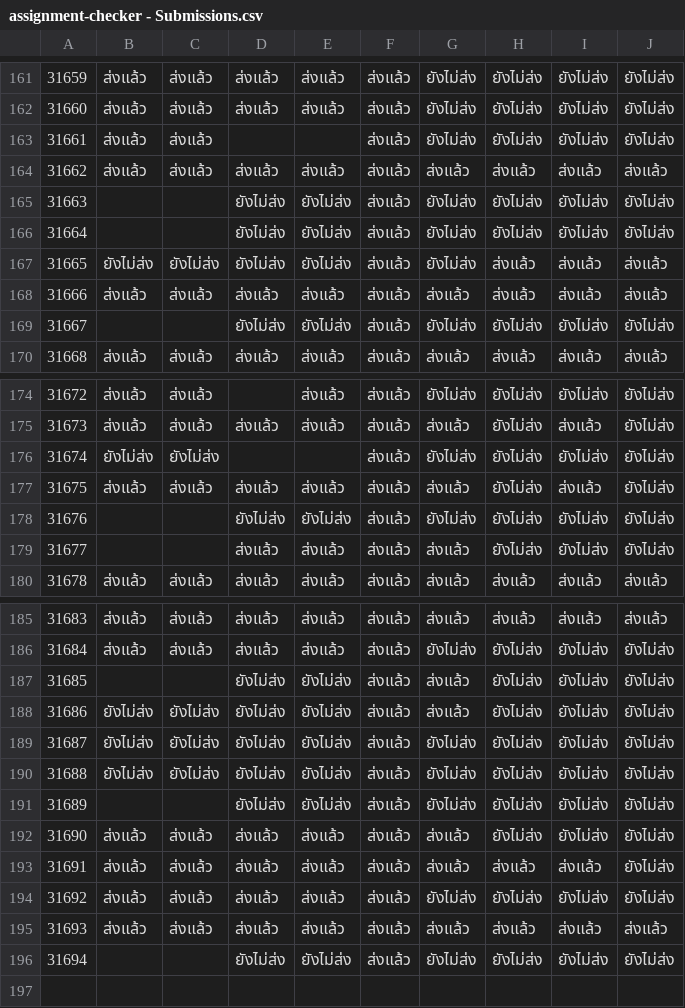
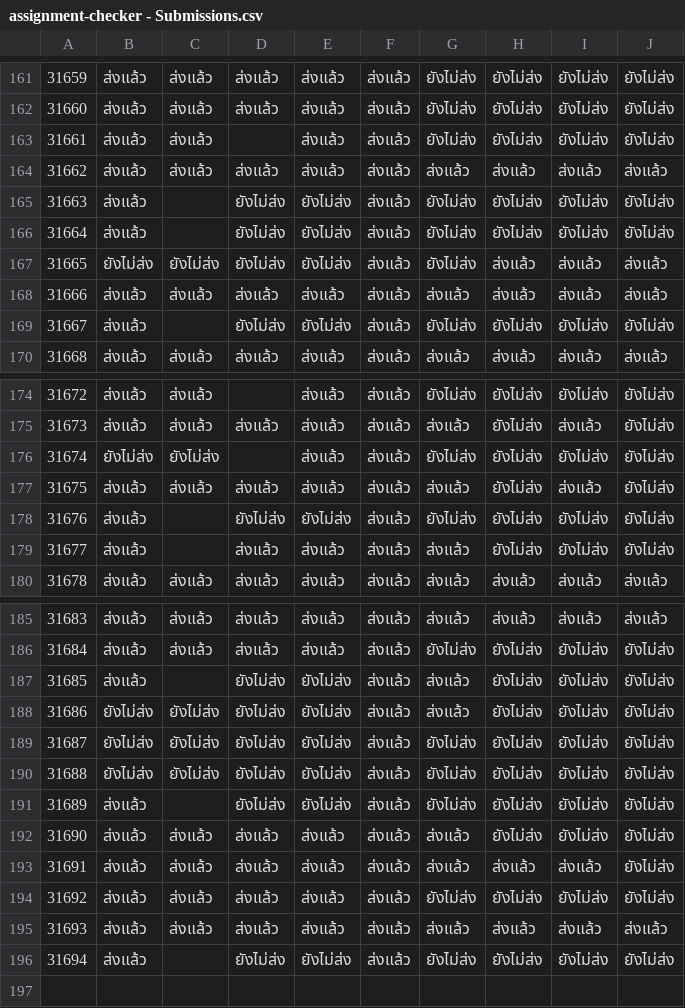
Before and after one commit to Ketsaraporn02/assignment-checker, a CSV file: assignment-checker - Submissions.csv, drawn as a sheet; only a part is shown, gaps mark what is left out; the diff covers the shown part only.

```diff
--- a/assignment-checker - Submissions.csv
+++ b/assignment-checker - Submissions.csv
@@ -162,9 +162,9 @@
 31660,ส่งแล้ว,ส่งแล้ว,ส่งแล้ว,ส่งแล้ว,ส่งแล้ว,ยังไม่ส่ง,ยังไม่ส่ง,ยังไม่ส่ง,ยังไม่ส่ง
-31661,ส่งแล้ว,ส่งแล้ว,,,ส่งแล้ว,ยังไม่ส่ง,ยังไม่ส่ง,ยังไม่ส่ง,ยังไม่ส่ง
+31661,ส่งแล้ว,ส่งแล้ว,,ส่งแล้ว,ส่งแล้ว,ยังไม่ส่ง,ยังไม่ส่ง,ยังไม่ส่ง,ยังไม่ส่ง
 31662,ส่งแล้ว,ส่งแล้ว,ส่งแล้ว,ส่งแล้ว,ส่งแล้ว,ส่งแล้ว,ส่งแล้ว,ส่งแล้ว,ส่งแล้ว
-31663,,,ยังไม่ส่ง,ยังไม่ส่ง,ส่งแล้ว,ยังไม่ส่ง,ยังไม่ส่ง,ยังไม่ส่ง,ยังไม่ส่ง
-31664,,,ยังไม่ส่ง,ยังไม่ส่ง,ส่งแล้ว,ยังไม่ส่ง,ยังไม่ส่ง,ยังไม่ส่ง,ยังไม่ส่ง
+31663,ส่งแล้ว,,ยังไม่ส่ง,ยังไม่ส่ง,ส่งแล้ว,ยังไม่ส่ง,ยังไม่ส่ง,ยังไม่ส่ง,ยังไม่ส่ง
+31664,ส่งแล้ว,,ยังไม่ส่ง,ยังไม่ส่ง,ส่งแล้ว,ยังไม่ส่ง,ยังไม่ส่ง,ยังไม่ส่ง,ยังไม่ส่ง
 31665,ยังไม่ส่ง,ยังไม่ส่ง,ยังไม่ส่ง,ยังไม่ส่ง,ส่งแล้ว,ยังไม่ส่ง,ส่งแล้ว,ส่งแล้ว,ส่งแล้ว
 31666,ส่งแล้ว,ส่งแล้ว,ส่งแล้ว,ส่งแล้ว,ส่งแล้ว,ส่งแล้ว,ส่งแล้ว,ส่งแล้ว,ส่งแล้ว
-31667,,,ยังไม่ส่ง,ยังไม่ส่ง,ส่งแล้ว,ยังไม่ส่ง,ยังไม่ส่ง,ยังไม่ส่ง,ยังไม่ส่ง
+31667,ส่งแล้ว,,ยังไม่ส่ง,ยังไม่ส่ง,ส่งแล้ว,ยังไม่ส่ง,ยังไม่ส่ง,ยังไม่ส่ง,ยังไม่ส่ง
 31668,ส่งแล้ว,ส่งแล้ว,ส่งแล้ว,ส่งแล้ว,ส่งแล้ว,ส่งแล้ว,ส่งแล้ว,ส่งแล้ว,ส่งแล้ว
@@ -175,6 +175,6 @@
 31673,ส่งแล้ว,ส่งแล้ว,ส่งแล้ว,ส่งแล้ว,ส่งแล้ว,ส่งแล้ว,ยังไม่ส่ง,ส่งแล้ว,ยังไม่ส่ง
-31674,ยังไม่ส่ง,ยังไม่ส่ง,,,ส่งแล้ว,ยังไม่ส่ง,ยังไม่ส่ง,ยังไม่ส่ง,ยังไม่ส่ง
+31674,ยังไม่ส่ง,ยังไม่ส่ง,,ส่งแล้ว,ส่งแล้ว,ยังไม่ส่ง,ยังไม่ส่ง,ยังไม่ส่ง,ยังไม่ส่ง
 31675,ส่งแล้ว,ส่งแล้ว,ส่งแล้ว,ส่งแล้ว,ส่งแล้ว,ส่งแล้ว,ยังไม่ส่ง,ส่งแล้ว,ยังไม่ส่ง
-31676,,,ยังไม่ส่ง,ยังไม่ส่ง,ส่งแล้ว,ยังไม่ส่ง,ยังไม่ส่ง,ยังไม่ส่ง,ยังไม่ส่ง
-31677,,,ส่งแล้ว,ส่งแล้ว,ส่งแล้ว,ส่งแล้ว,ยังไม่ส่ง,ยังไม่ส่ง,ยังไม่ส่ง
+31676,ส่งแล้ว,,ยังไม่ส่ง,ยังไม่ส่ง,ส่งแล้ว,ยังไม่ส่ง,ยังไม่ส่ง,ยังไม่ส่ง,ยังไม่ส่ง
+31677,ส่งแล้ว,,ส่งแล้ว,ส่งแล้ว,ส่งแล้ว,ส่งแล้ว,ยังไม่ส่ง,ยังไม่ส่ง,ยังไม่ส่ง
 31678,ส่งแล้ว,ส่งแล้ว,ส่งแล้ว,ส่งแล้ว,ส่งแล้ว,ส่งแล้ว,ส่งแล้ว,ส่งแล้ว,ส่งแล้ว
@@ -186,3 +186,3 @@
 31684,ส่งแล้ว,ส่งแล้ว,ส่งแล้ว,ส่งแล้ว,ส่งแล้ว,ยังไม่ส่ง,ยังไม่ส่ง,ยังไม่ส่ง,ยังไม่ส่ง
-31685,,,ยังไม่ส่ง,ยังไม่ส่ง,ส่งแล้ว,ส่งแล้ว,ยังไม่ส่ง,ยังไม่ส่ง,ยังไม่ส่ง
+31685,ส่งแล้ว,,ยังไม่ส่ง,ยังไม่ส่ง,ส่งแล้ว,ส่งแล้ว,ยังไม่ส่ง,ยังไม่ส่ง,ยังไม่ส่ง
 31686,ยังไม่ส่ง,ยังไม่ส่ง,ยังไม่ส่ง,ยังไม่ส่ง,ส่งแล้ว,ส่งแล้ว,ยังไม่ส่ง,ยังไม่ส่ง,ยังไม่ส่ง
@@ -190,3 +190,3 @@
 31688,ยังไม่ส่ง,ยังไม่ส่ง,ยังไม่ส่ง,ยังไม่ส่ง,ส่งแล้ว,ยังไม่ส่ง,ยังไม่ส่ง,ยังไม่ส่ง,ยังไม่ส่ง
-31689,,,ยังไม่ส่ง,ยังไม่ส่ง,ส่งแล้ว,ยังไม่ส่ง,ยังไม่ส่ง,ยังไม่ส่ง,ยังไม่ส่ง
+31689,ส่งแล้ว,,ยังไม่ส่ง,ยังไม่ส่ง,ส่งแล้ว,ยังไม่ส่ง,ยังไม่ส่ง,ยังไม่ส่ง,ยังไม่ส่ง
 31690,ส่งแล้ว,ส่งแล้ว,ส่งแล้ว,ส่งแล้ว,ส่งแล้ว,ส่งแล้ว,ยังไม่ส่ง,ยังไม่ส่ง,ยังไม่ส่ง
@@ -195,3 +195,3 @@
 31693,ส่งแล้ว,ส่งแล้ว,ส่งแล้ว,ส่งแล้ว,ส่งแล้ว,ส่งแล้ว,ส่งแล้ว,ส่งแล้ว,ส่งแล้ว
-31694,,,ยังไม่ส่ง,ยังไม่ส่ง,ส่งแล้ว,ยังไม่ส่ง,ยังไม่ส่ง,ยังไม่ส่ง,ยังไม่ส่ง
+31694,ส่งแล้ว,,ยังไม่ส่ง,ยังไม่ส่ง,ส่งแล้ว,ยังไม่ส่ง,ยังไม่ส่ง,ยังไม่ส่ง,ยังไม่ส่ง
 ,,,,,,,,,
```
Also changed, not shown: 41 edited cells elsewhere in this file, assignment-checker - Students.csv.
